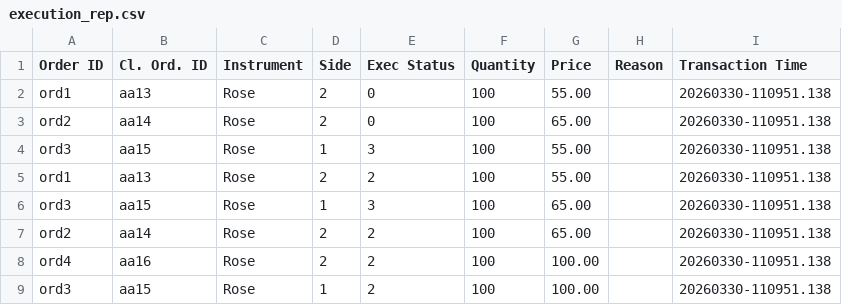
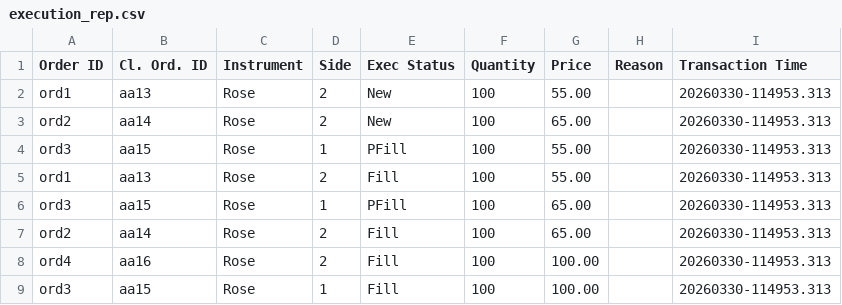
Before and after one commit to PASINDU151/Flower_Exchange, a CSV file: data/execution_rep.csv, drawn as a sheet.

```diff
--- a/data/execution_rep.csv
+++ b/data/execution_rep.csv
@@ -1,9 +1,9 @@
 Order ID,Cl. Ord. ID,Instrument,Side,Exec Status,Quantity,Price,Reason,Transaction Time
-ord1,aa13,Rose,2,0,100,55.00,"",20260330-110951.138
-ord2,aa14,Rose,2,0,100,65.00,"",20260330-110951.138
-ord3,aa15,Rose,1,3,100,55.00,"",20260330-110951.138
-ord1,aa13,Rose,2,2,100,55.00,"",20260330-110951.138
-ord3,aa15,Rose,1,3,100,65.00,"",20260330-110951.138
-ord2,aa14,Rose,2,2,100,65.00,"",20260330-110951.138
-ord4,aa16,Rose,2,2,100,100.00,"",20260330-110951.138
-ord3,aa15,Rose,1,2,100,100.00,"",20260330-110951.138
+ord1,aa13,Rose,2,New,100,55.00,"",20260330-114953.313
+ord2,aa14,Rose,2,New,100,65.00,"",20260330-114953.313
+ord3,aa15,Rose,1,PFill,100,55.00,"",20260330-114953.313
+ord1,aa13,Rose,2,Fill,100,55.00,"",20260330-114953.313
+ord3,aa15,Rose,1,PFill,100,65.00,"",20260330-114953.313
+ord2,aa14,Rose,2,Fill,100,65.00,"",20260330-114953.313
+ord4,aa16,Rose,2,Fill,100,100.00,"",20260330-114953.313
+ord3,aa15,Rose,1,Fill,100,100.00,"",20260330-114953.313
```
Also changed, not shown: data/Example5_rep.csv, 4 other files.
